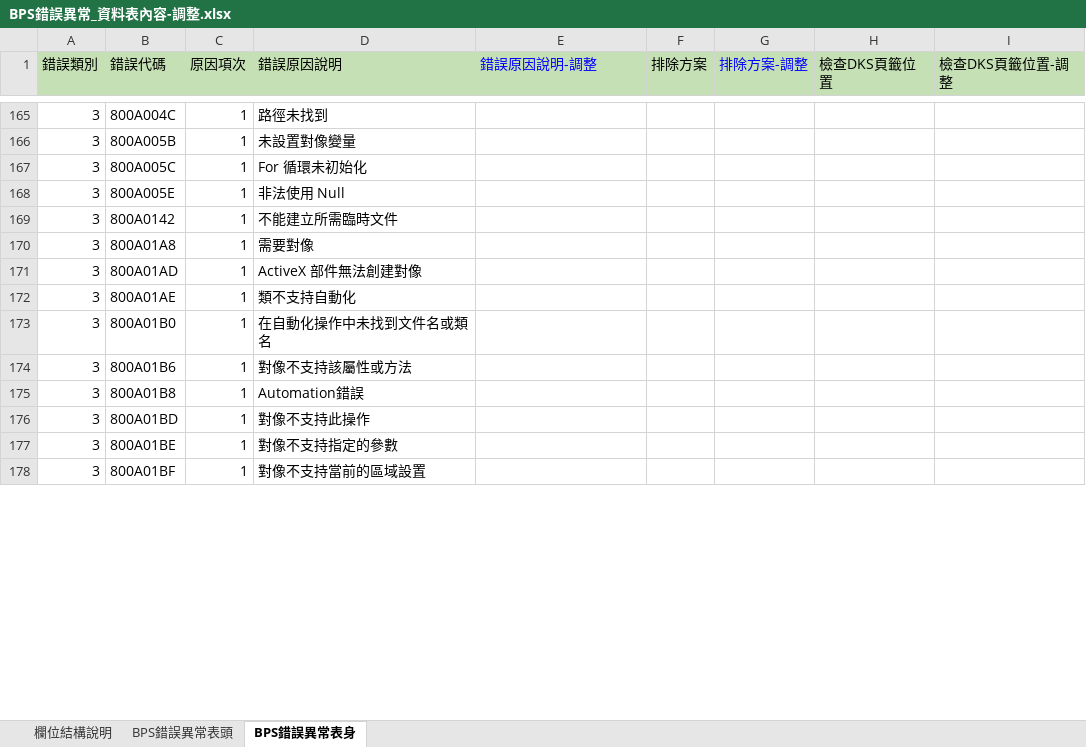
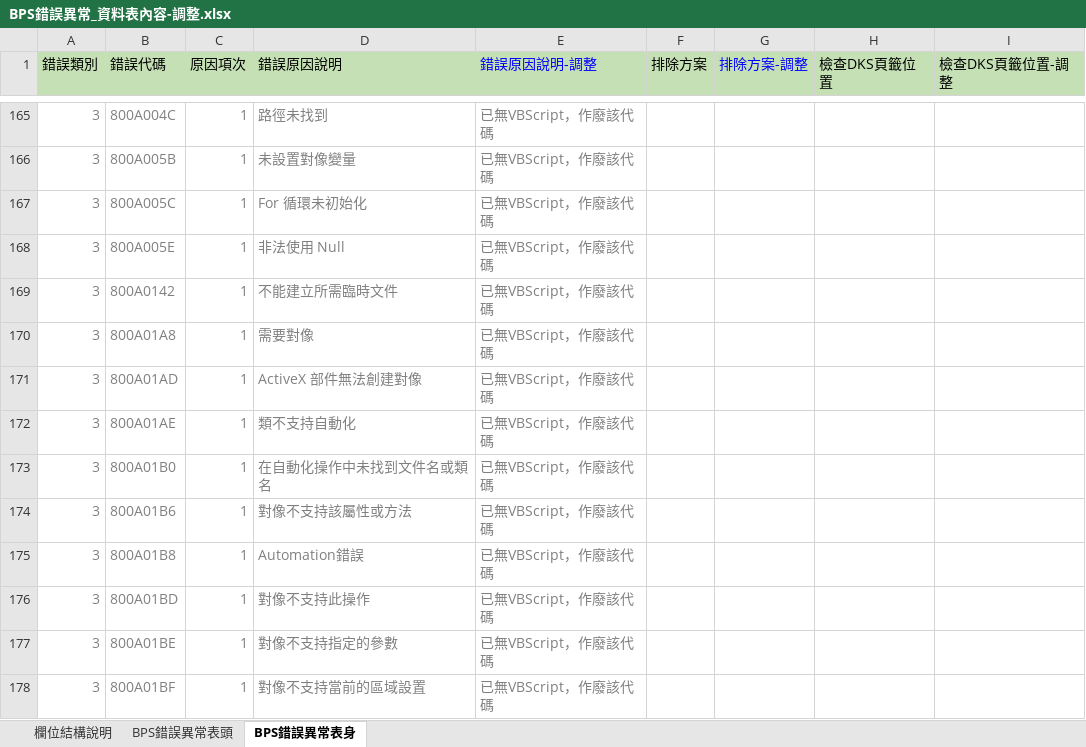
Before and after one commit to ArcareRD/sadocs, an Excel workbook: 8.10.1/UPDATE/ITEM_3/RTE/attachment/BPS錯誤異常_資料表內容-調整.xlsx, sheet BPS錯誤異常表身, drawn as a sheet; only a part is shown, gaps mark what is left out; values as stored, in another font and other column widths than the file's, no borders; the diff covers the shown part only; the diff names each change by its address in the sheet, - before the commit and + after, or states it on an @@ line.

```diff
--- a/8.10.1/UPDATE/ITEM_3/RTE/attachment/BPS錯誤異常_資料表內容-調整.xlsx (sheet BPS錯誤異常表身)
+++ b/8.10.1/UPDATE/ITEM_3/RTE/attachment/BPS錯誤異常_資料表內容-調整.xlsx (sheet BPS錯誤異常表身)
-A165:D178 text colour: black
+A165:D178 text colour: #808080
-E165:E178 (錯誤原因說明-調整): (empty)
+E165:E178 (錯誤原因說明-調整): 已無VBScript，作廢該代碼
```
Also changed, not shown: 112 edited cells and cell formats elsewhere in this sheet, 1 other file.
